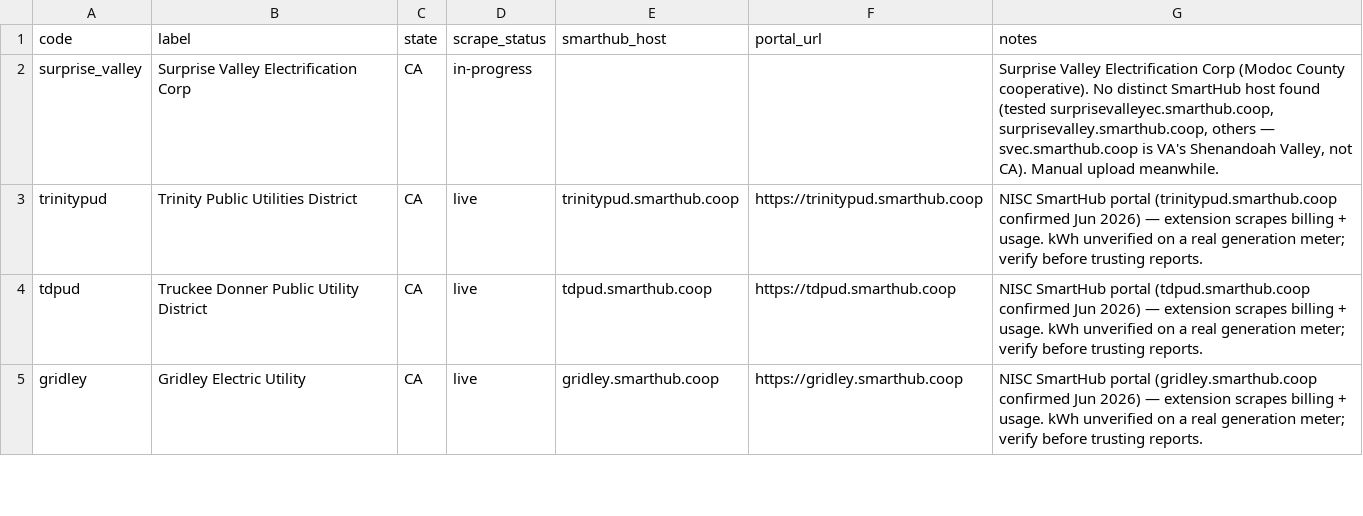
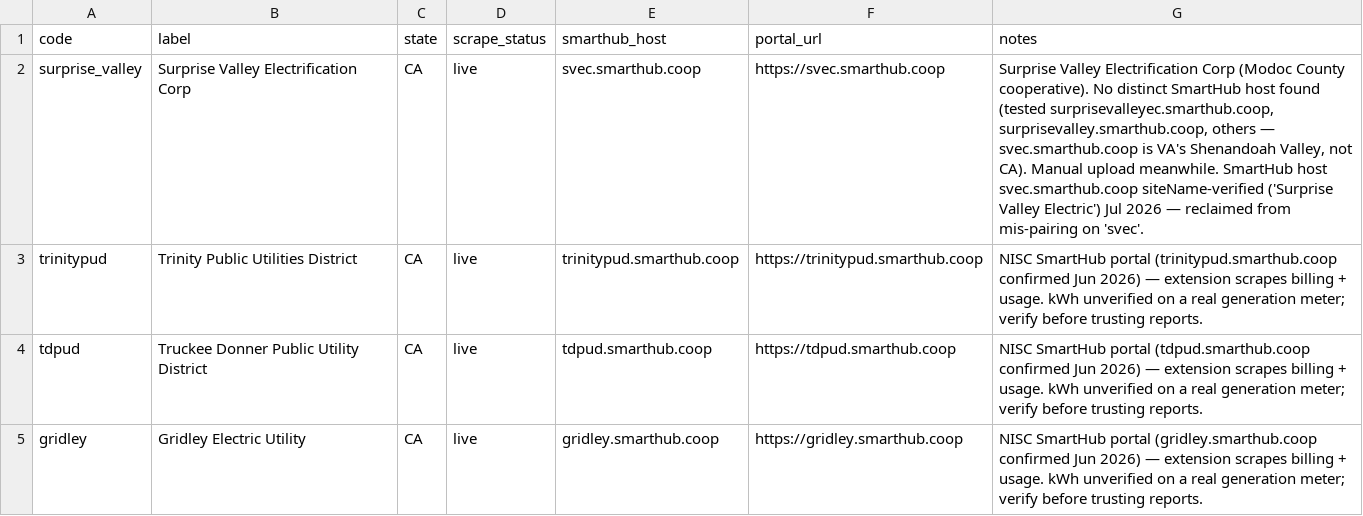
Before and after one commit to Garface111/solar-operator, a CSV file: api/data/providers/CA.csv, drawn as a sheet; only a part is shown.

```diff
--- a/api/data/providers/CA.csv
+++ b/api/data/providers/CA.csv
@@ -1,3 +1,3 @@
 code,label,state,scrape_status,smarthub_host,portal_url,notes
-surprise_valley,Surprise Valley Electrification Corp,CA,in-progress,,,"Surprise Valley Electrification Corp (Modoc County cooperative). No distinct SmartHub host found (tested surprisevalleyec.smarthub.coop, surprisevalley.smarthub.coop, others — svec.smarthub.coop is VA's Shenandoah Valley, not CA). Manual upload meanwhile."
+surprise_valley,Surprise Valley Electrification Corp,CA,live,svec.smarthub.coop,https://svec.smarthub.coop,"Surprise Valley Electrification Corp (Modoc County cooperative). No distinct SmartHub host found (tested surprisevalleyec.smarthub.coop, surprisevalley.smarthub.coop, others — svec.smarthub.coop is VA's Shenandoah Valley, not CA). Manual upload meanwhile. SmartHub host svec.smarthub.coop siteName-verified ('Surprise Valley Electric') Jul 2026 — reclaimed from mis-pairing on 'svec'."
 trinitypud,Trinity Public Utilities District,CA,live,trinitypud.smarthub.coop,https://trinitypud.smarthub.coop,NISC SmartHub portal (trinitypud.smarthub.coop confirmed Jun 2026) — extension scrapes billing + usage. kWh unverified on a real generation meter; verify before trusting reports.
```
Also changed, not shown: api/data/providers/IN.csv, api/data/providers/NC.csv, 3 other files.
